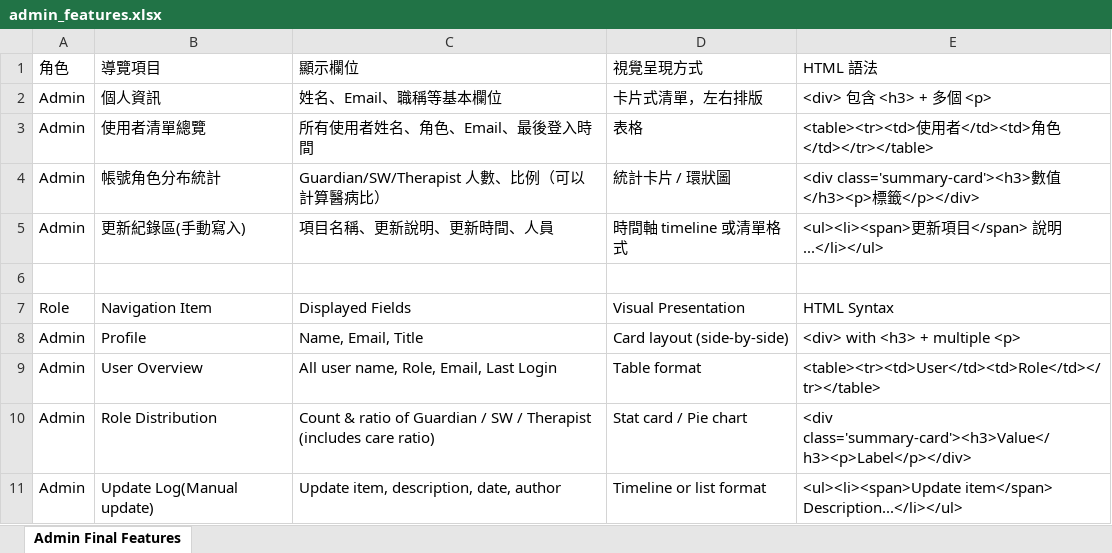
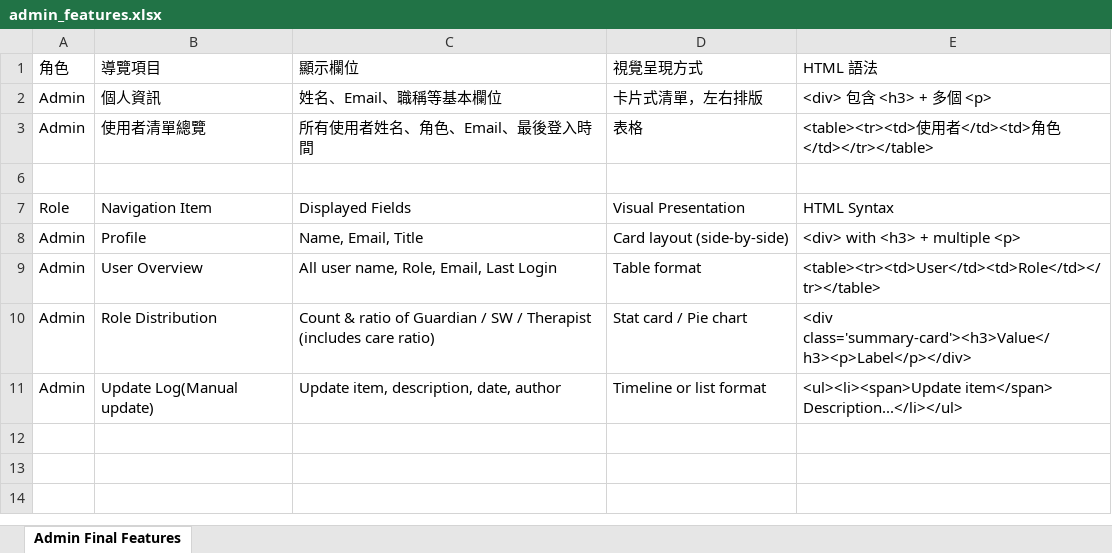
Before and after one commit to Khalesssi/CITS5505-Group-project-Group15, an Excel workbook: app/docs/admin_features.xlsx, sheet Admin Final Features, drawn as a sheet; values as stored, in another font and other column widths than the file's, no borders; the diff names each change by its address in the sheet, - before the commit and + after, or states it on an @@ line.

```diff
--- a/app/docs/admin_features.xlsx (sheet Admin Final Features)
+++ b/app/docs/admin_features.xlsx (sheet Admin Final Features)
@@ row 4 hidden: Admin | 帳號角色分布統計 | Guardian/SW/Therapist 人數、比例（可以計算醫病比） | 統計卡片 / 環狀圖 | <div class='summary-card'><h3>數值</h3><p>標籤</p></div> @@
@@ row 5 hidden: Admin | 更新紀錄區(手動寫入) | 項目名稱、更新說明、更新時間、人員 | 時間軸 timeline 或清單格式 | <ul><li><span>更新項目</span> 說明...</li></ul> @@
```
Also changed, not shown: 3 other files.
